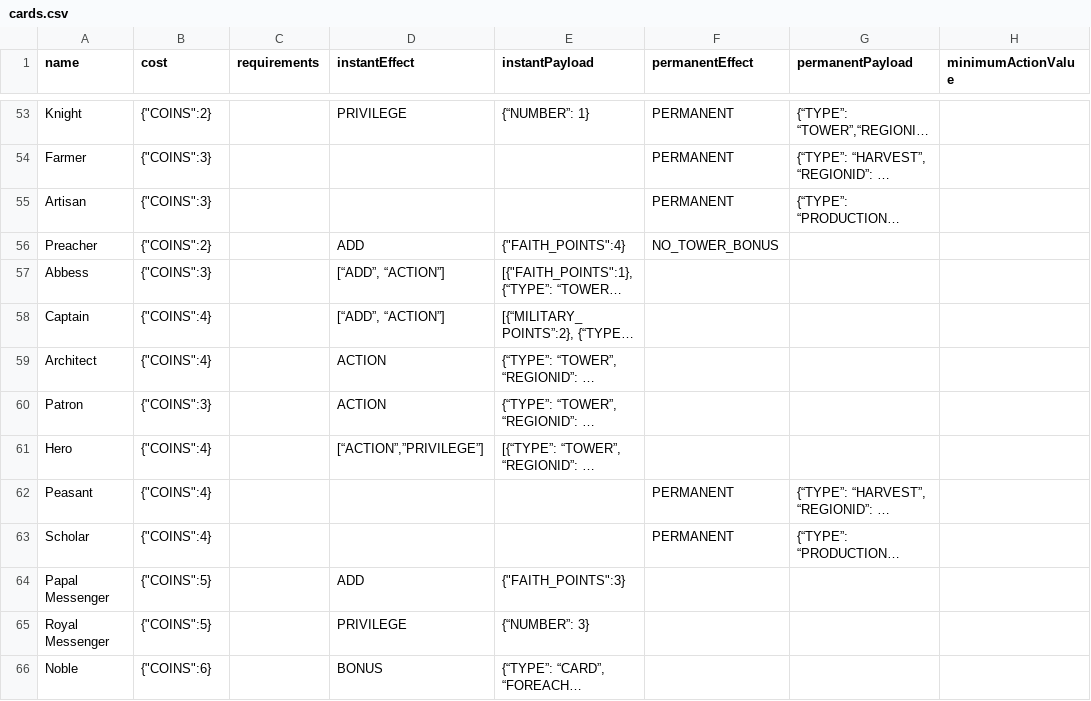
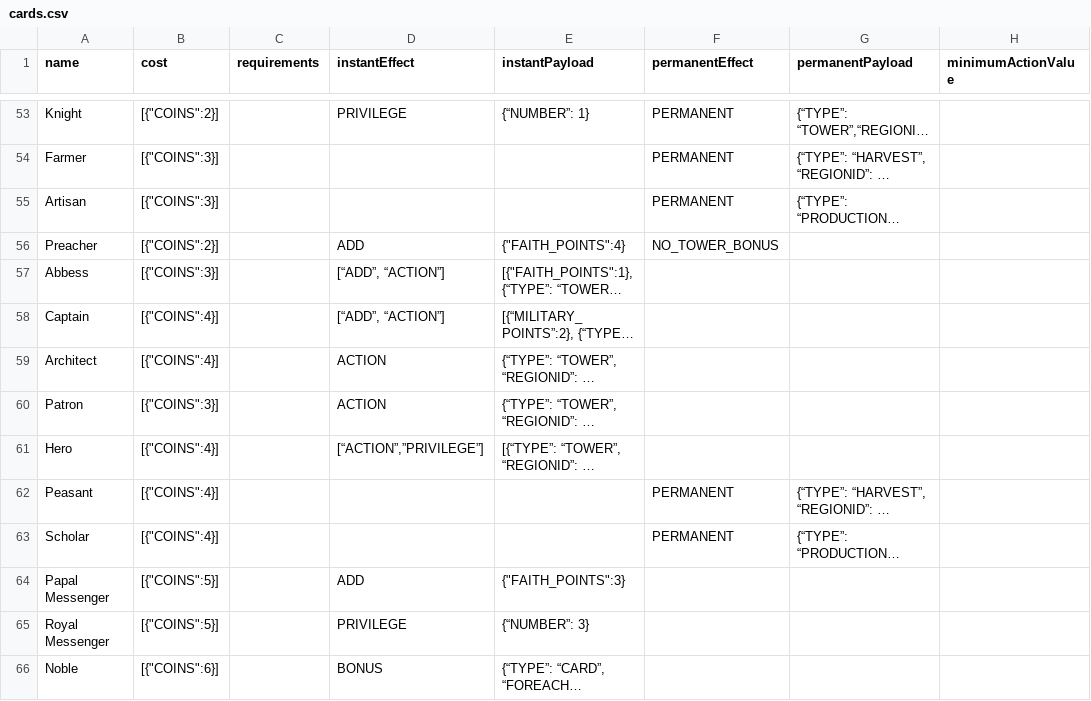
Before and after one commit to vercesig/limg, a CSV file: raw_resources/cards.csv, drawn as a sheet; only a part is shown, gaps mark what is left out; long unchanged cells end in …; the diff covers the shown part only; the diff names each change by its address in the sheet, - before the commit and + after, or states it on an @@ line.

Commit message:
fixed Array cost

```diff
--- a/raw_resources/cards.csv
+++ b/raw_resources/cards.csv
-B53 (cost): {"COINS":2}
+B53 (cost): [{"COINS":2}]
-B54:B55 (cost): {"COINS":3}
+B54:B55 (cost): [{"COINS":3}]
-B56 (cost): {"COINS":2}
+B56 (cost): [{"COINS":2}]
-B57 (cost): {"COINS":3}
+B57 (cost): [{"COINS":3}]
-B58:B59 (cost): {"COINS":4}
+B58:B59 (cost): [{"COINS":4}]
-B60 (cost): {"COINS":3}
+B60 (cost): [{"COINS":3}]
-B61:B63 (cost): {"COINS":4}
+B61:B63 (cost): [{"COINS":4}]
-B64:B65 (cost): {"COINS":5}
+B64:B65 (cost): [{"COINS":5}]
-B66 (cost): {"COINS":6}
+B66 (cost): [{"COINS":6}]
```
Also changed, not shown: 55 edited cells elsewhere in this file.
